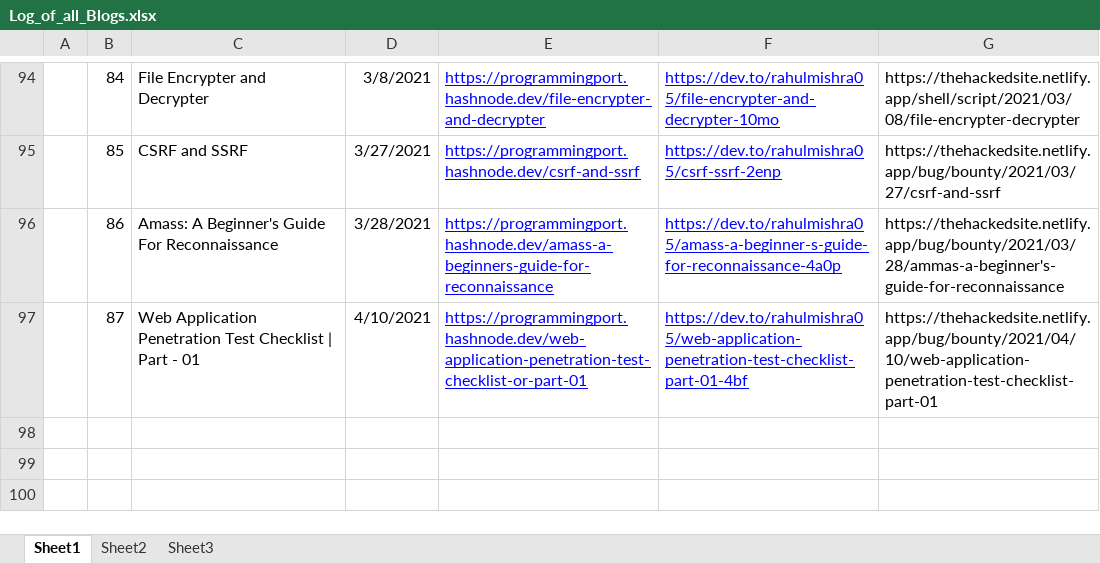
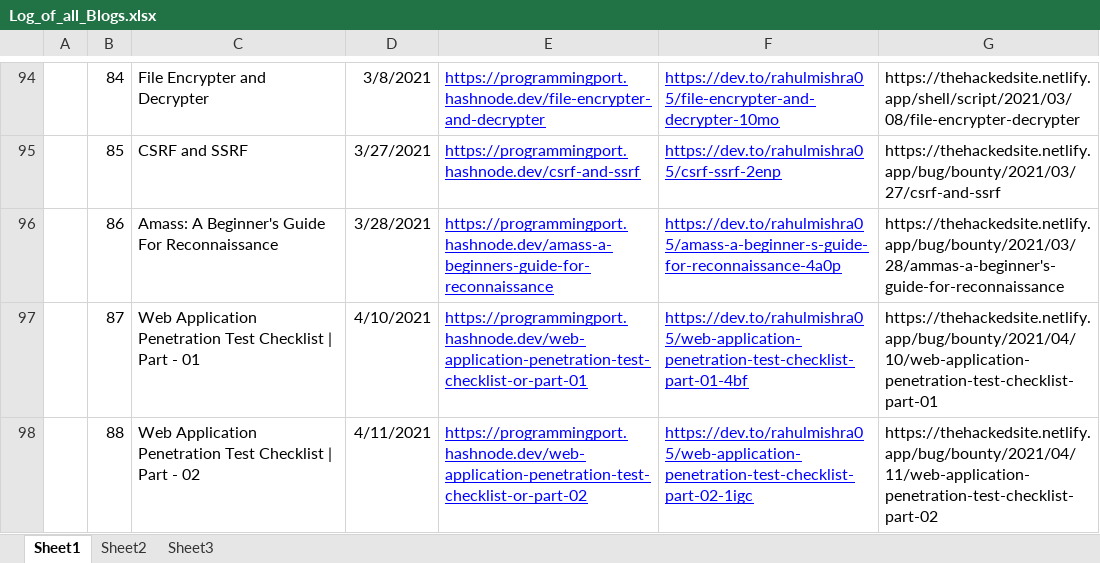
Before and after one commit to rahulMishra05/Blog, an Excel workbook: Log_of_all_Blogs.xlsx, sheet Sheet1, drawn as a sheet; only a part is shown, gaps mark what is left out; values as stored, in another font and other column widths than the file's, no borders; charts and pictures and table styles not drawn; the diff names each change by its address in the sheet, - before the commit and + after, or states it on an @@ line.

Commit message:
Log file updated with the links of Post 88

```diff
--- a/Log_of_all_Blogs.xlsx (sheet Sheet1)
+++ b/Log_of_all_Blogs.xlsx (sheet Sheet1)
+row 98:  | 88 | Web Application Penetration Test Checklist | Part - 02 | 4/11/2021 | https://programmingport.hashnode.dev/web-application-penetration-test-checklist-or-part-02 | https://dev.to/rahulmishra05/web-application-penetration-test-checklist-part-02-1igc | https://thehackedsite.netlify.app/bug/bounty/2021/04/11/web-application-penetration-test-checklist-part-02
```
